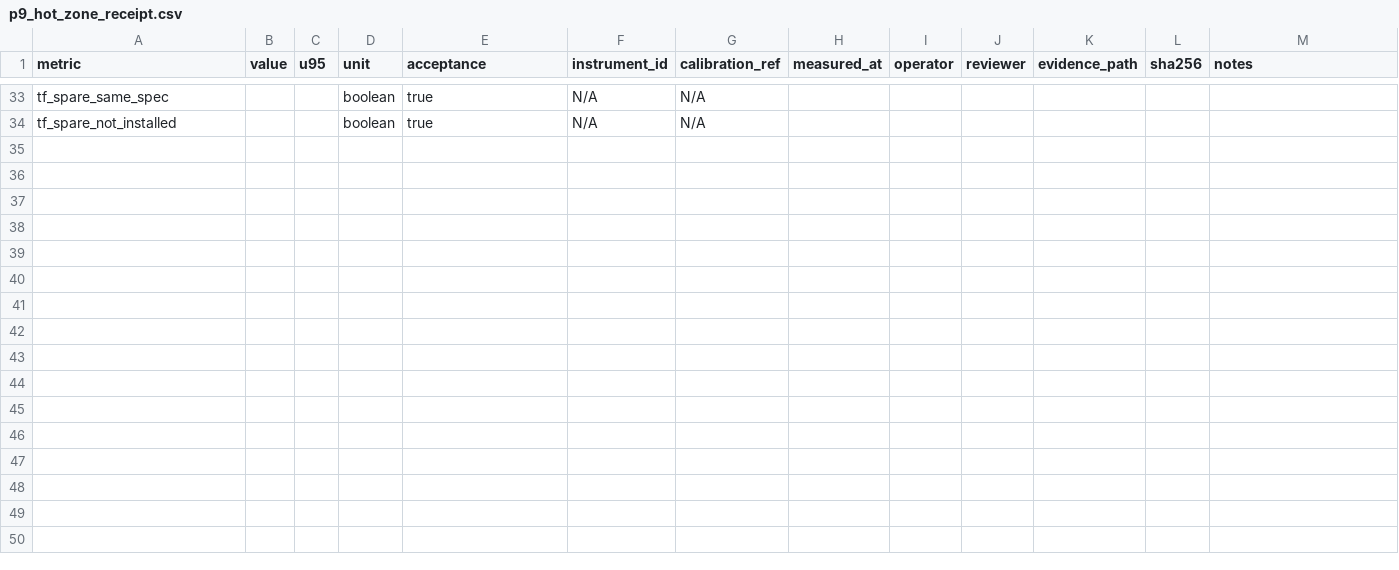
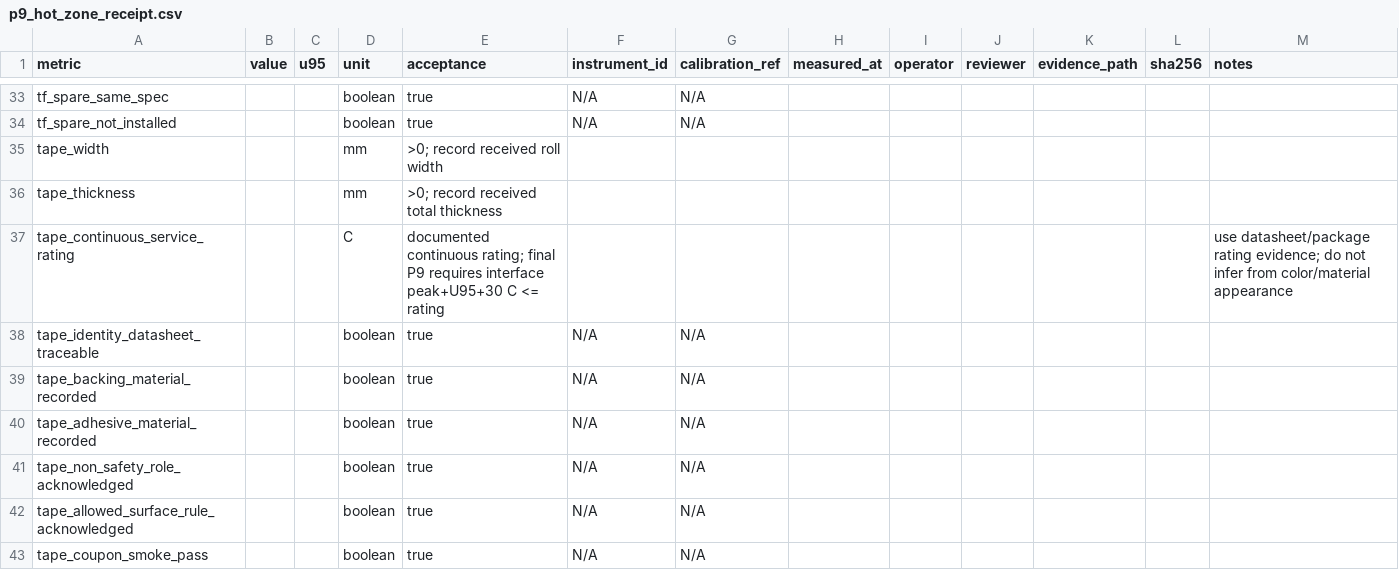
Before and after one commit to snowman0919/PLA-PET-Recycling-Lab, a CSV file: validation/physical_v08/templates/p9_hot_zone_receipt.csv, drawn as a sheet; only a part is shown, gaps mark what is left out; the diff names each change by its address in the sheet, - before the commit and + after, or states it on an @@ line.

Commit message:
feat(v0.8): qualify received thermal barrier tape

```diff
--- a/validation/physical_v08/templates/p9_hot_zone_receipt.csv
+++ b/validation/physical_v08/templates/p9_hot_zone_receipt.csv
+row 35: tape_width |  |  | mm | >0; record received roll width
+row 36: tape_thickness |  |  | mm | >0; record received total thickness
+row 37: tape_continuous_service_rating |  |  | C | documented continuous rating; final P9 requires interface peak+U95+30 C <= rating |  |  |  |  |  |  |  | use datasheet/package rating evidence; do not infer from color/material appearance
+row 38: tape_identity_datasheet_traceable |  |  | boolean | true | N/A | N/A
+row 39: tape_backing_material_recorded |  |  | boolean | true | N/A | N/A
+row 40: tape_adhesive_material_recorded |  |  | boolean | true | N/A | N/A
+row 41: tape_non_safety_role_acknowledged |  |  | boolean | true | N/A | N/A
+row 42: tape_allowed_surface_rule_acknowledged |  |  | boolean | true | N/A | N/A
+row 43: tape_coupon_smoke_pass |  |  | boolean | true | N/A | N/A
```
Also changed, not shown: bom/bom.csv, validation/physical_v08/inventory_confirmation.csv, 21 other files.
